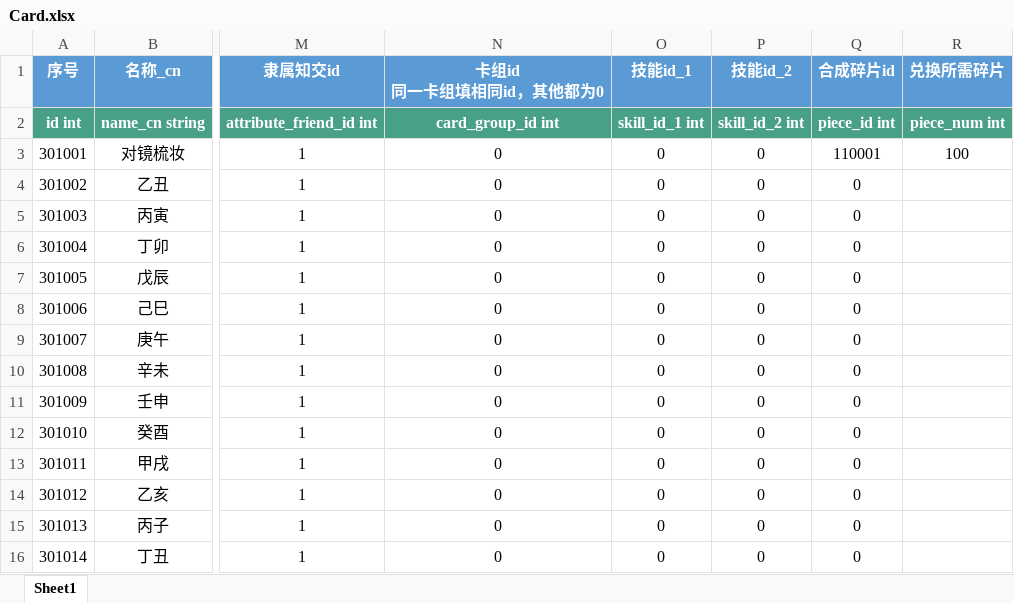
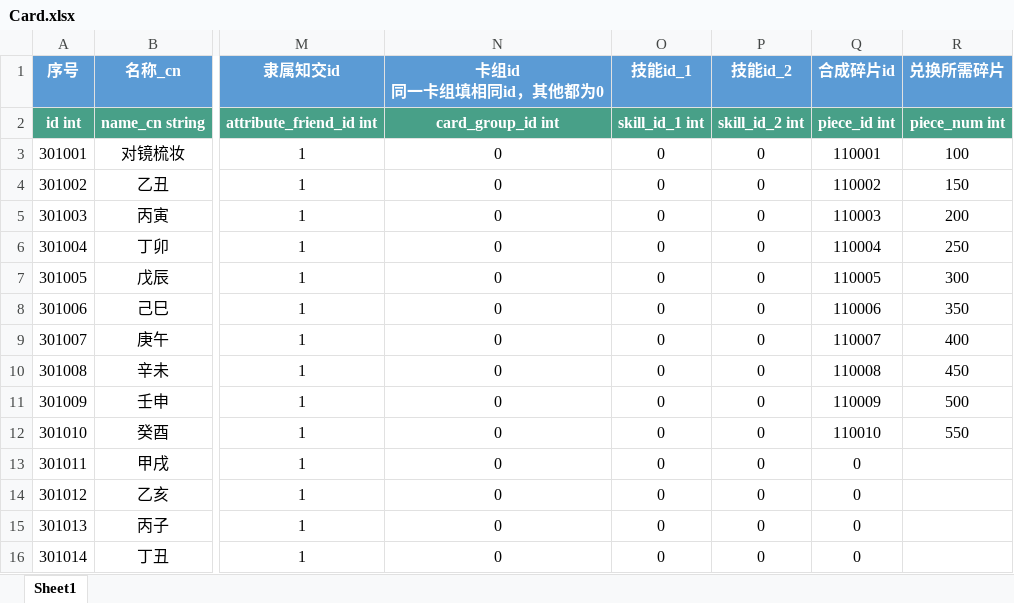
Before and after one commit to persiewoo/mnData, an Excel workbook: common/Card.xlsx, sheet Sheet1, drawn as a sheet; only a part is shown, gaps mark what is left out; values as stored, in another font and other column widths than the file's, no borders; the diff names each change by its address in the sheet, - before the commit and + after, or states it on an @@ line.

```diff
--- a/common/Card.xlsx (sheet Sheet1)
+++ b/common/Card.xlsx (sheet Sheet1)
-Q4 (合成碎片id): 0
+Q4 (合成碎片id): 110002
-R4 (兑换所需碎片): (empty)
+R4 (兑换所需碎片): 150
-Q5 (合成碎片id): 0
+Q5 (合成碎片id): 110003
-R5 (兑换所需碎片): (empty)
+R5 (兑换所需碎片): 200
-Q6 (合成碎片id): 0
+Q6 (合成碎片id): 110004
-R6 (兑换所需碎片): (empty)
+R6 (兑换所需碎片): 250
-Q7 (合成碎片id): 0
+Q7 (合成碎片id): 110005
-R7 (兑换所需碎片): (empty)
+R7 (兑换所需碎片): 300
-Q8 (合成碎片id): 0
+Q8 (合成碎片id): 110006
-R8 (兑换所需碎片): (empty)
+R8 (兑换所需碎片): 350
-Q9 (合成碎片id): 0
+Q9 (合成碎片id): 110007
-R9 (兑换所需碎片): (empty)
+R9 (兑换所需碎片): 400
-Q10 (合成碎片id): 0
+Q10 (合成碎片id): 110008
-R10 (兑换所需碎片): (empty)
+R10 (兑换所需碎片): 450
-Q11 (合成碎片id): 0
+Q11 (合成碎片id): 110009
-R11 (兑换所需碎片): (empty)
+R11 (兑换所需碎片): 500
-Q12 (合成碎片id): 0
+Q12 (合成碎片id): 110010
-R12 (兑换所需碎片): (empty)
+R12 (兑换所需碎片): 550
```
Also changed, not shown: common/Item.xlsx.
